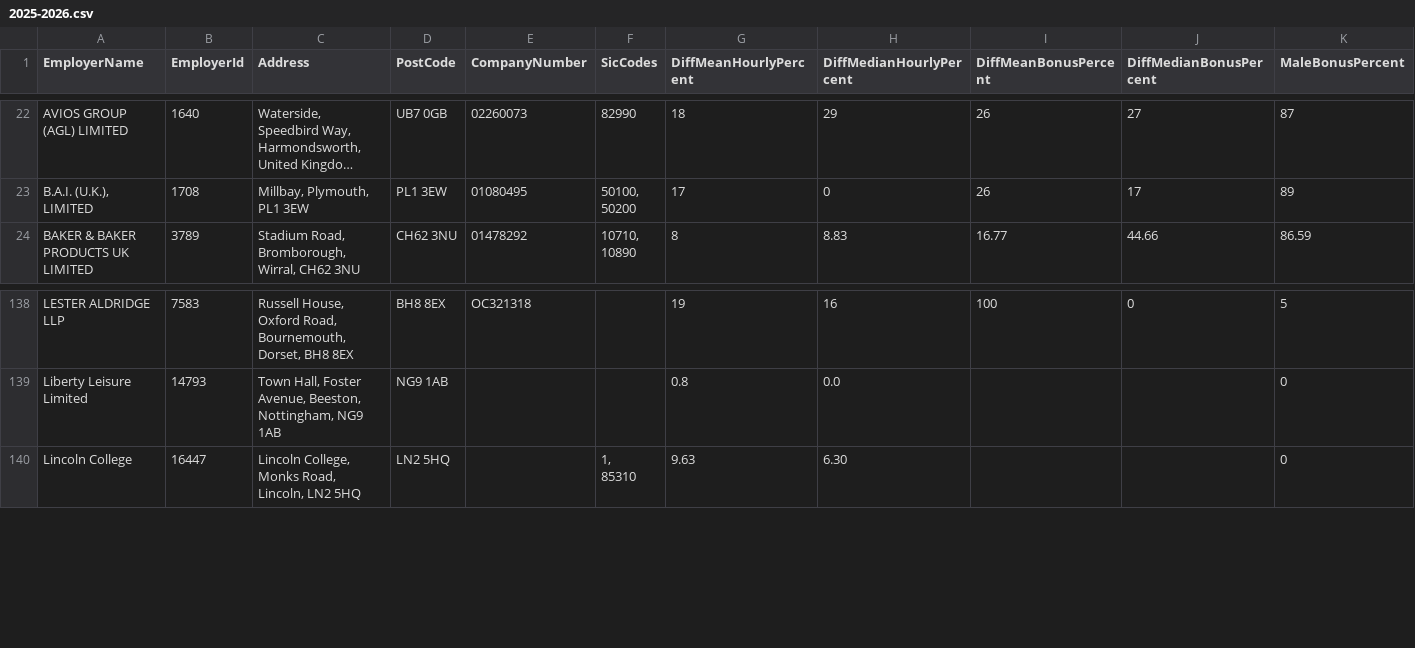
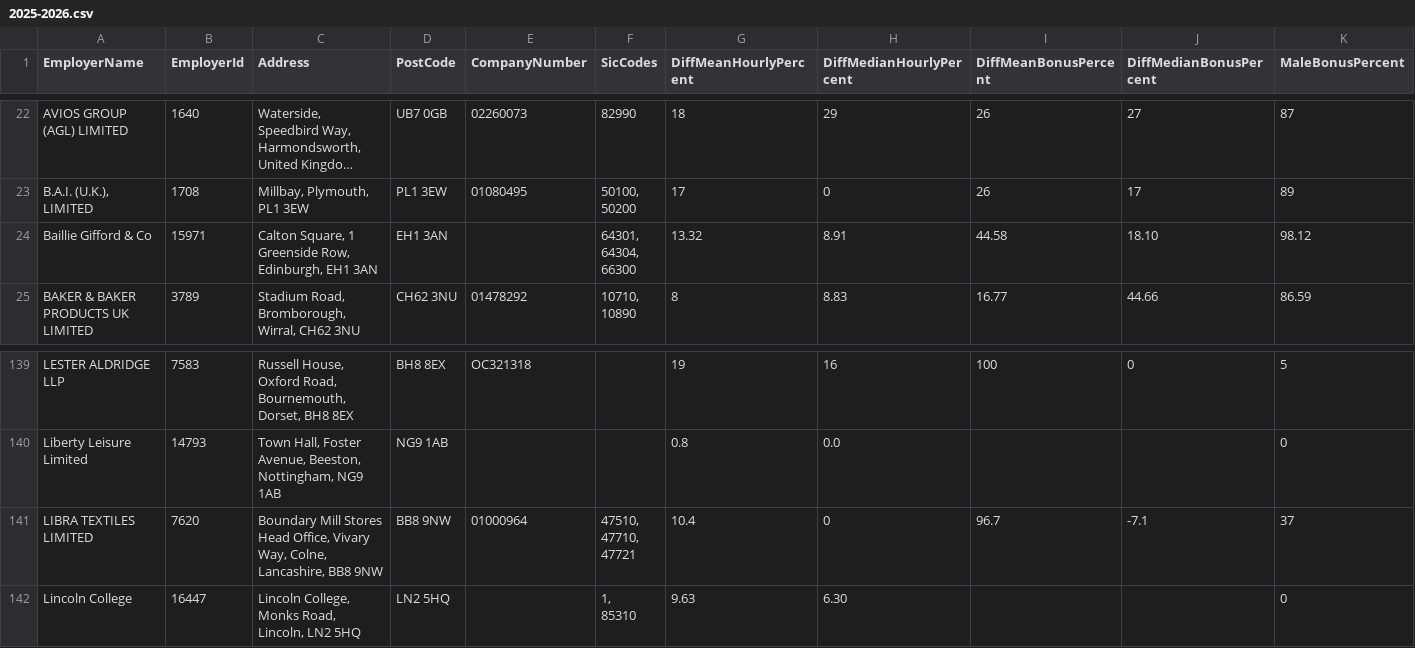
Before and after one commit to brightnetwork/uk-gender-pay-gap, a CSV file: 2025-2026.csv, drawn as a sheet; only a part is shown, gaps mark what is left out; long unchanged cells end in …; rows hold the shown columns only; ↵ is a line break in a cell; the diff names each change by its address in the sheet, - before the commit and + after, or states it on an @@ line.

```diff
--- a/2025-2026.csv
+++ b/2025-2026.csv
+row 24: Baillie Gifford & Co | 15971 | Calton Square, 1 Greenside Row, Edinburgh, EH1 3AN | EH1 3AN |  | 64301, ↵ 64304, ↵ 66300 | 13.32 | 8.91 | 44.58 | 18.10 | 98.12
+row 141: LIBRA TEXTILES LIMITED | 7620 | Boundary Mill Stores Head Office, Vivary Way, Colne, Lancashire, BB8 9NW | BB8 9NW | 01000964 | 47510, ↵ 47710, ↵ 47721 | 10.4 | 0 | 96.7 | -7.1 | 37
```
